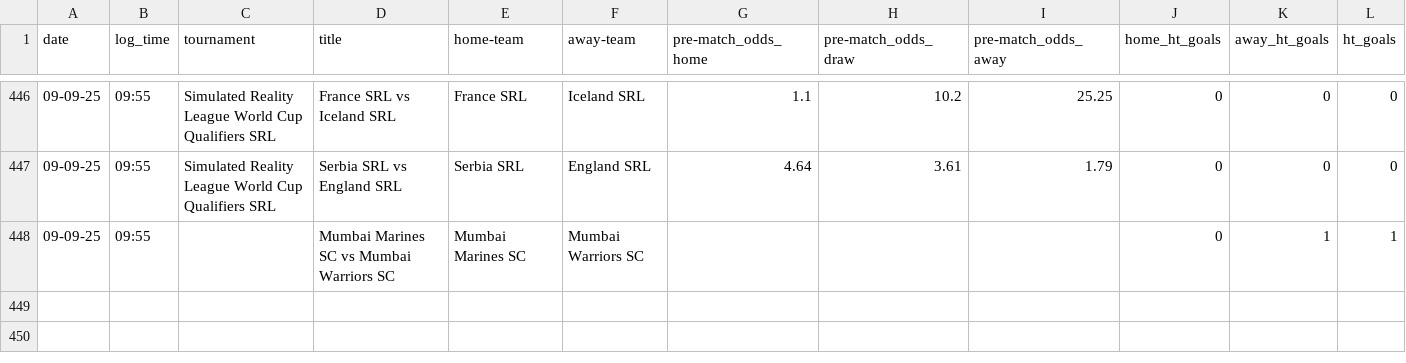
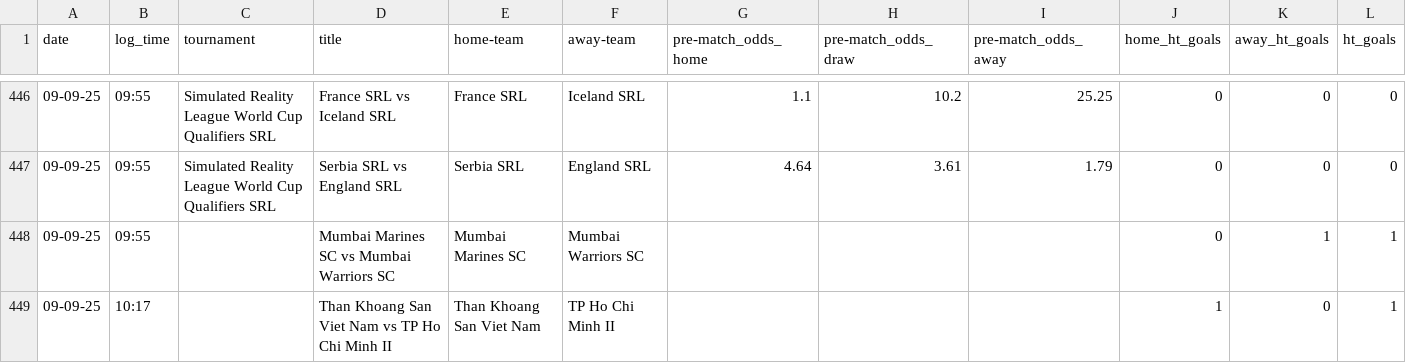
Before and after one commit to tomisile/atom, a CSV file: remote_alerts_log.csv, drawn as a sheet; only a part is shown, gaps mark what is left out; the diff names each change by its address in the sheet, - before the commit and + after, or states it on an @@ line.

```diff
--- a/remote_alerts_log.csv
+++ b/remote_alerts_log.csv
+row 449: 09-09-25 | 10:17 |  | Than Khoang San Viet Nam vs TP Ho Chi Minh II | Than Khoang San Viet Nam | TP Ho Chi Minh II |  |  |  | 1 | 0 | 1
```
